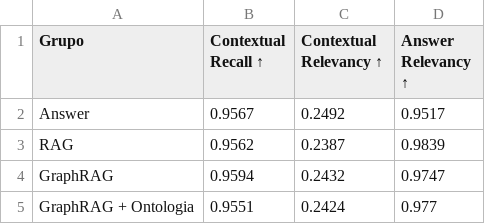
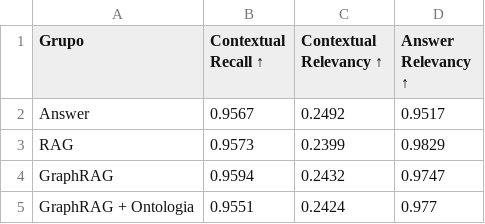
Before and after one commit to tiagoriosrocha/llm-as-judge, a CSV file: avaliacao/tabelas/tabela_3.csv, drawn as a sheet.

```diff
--- a/avaliacao/tabelas/tabela_3.csv
+++ b/avaliacao/tabelas/tabela_3.csv
@@ -2,3 +2,3 @@
 Answer,0.9567,0.2492,0.9517
-RAG,0.9562,0.2387,0.9839
+RAG,0.9573,0.2399,0.9829
 GraphRAG,0.9594,0.2432,0.9747
```
Also changed, not shown: avaliacao/tabelas/tabela_1.csv, avaliacao/tabelas/tabela_2.csv, 8 other files.
